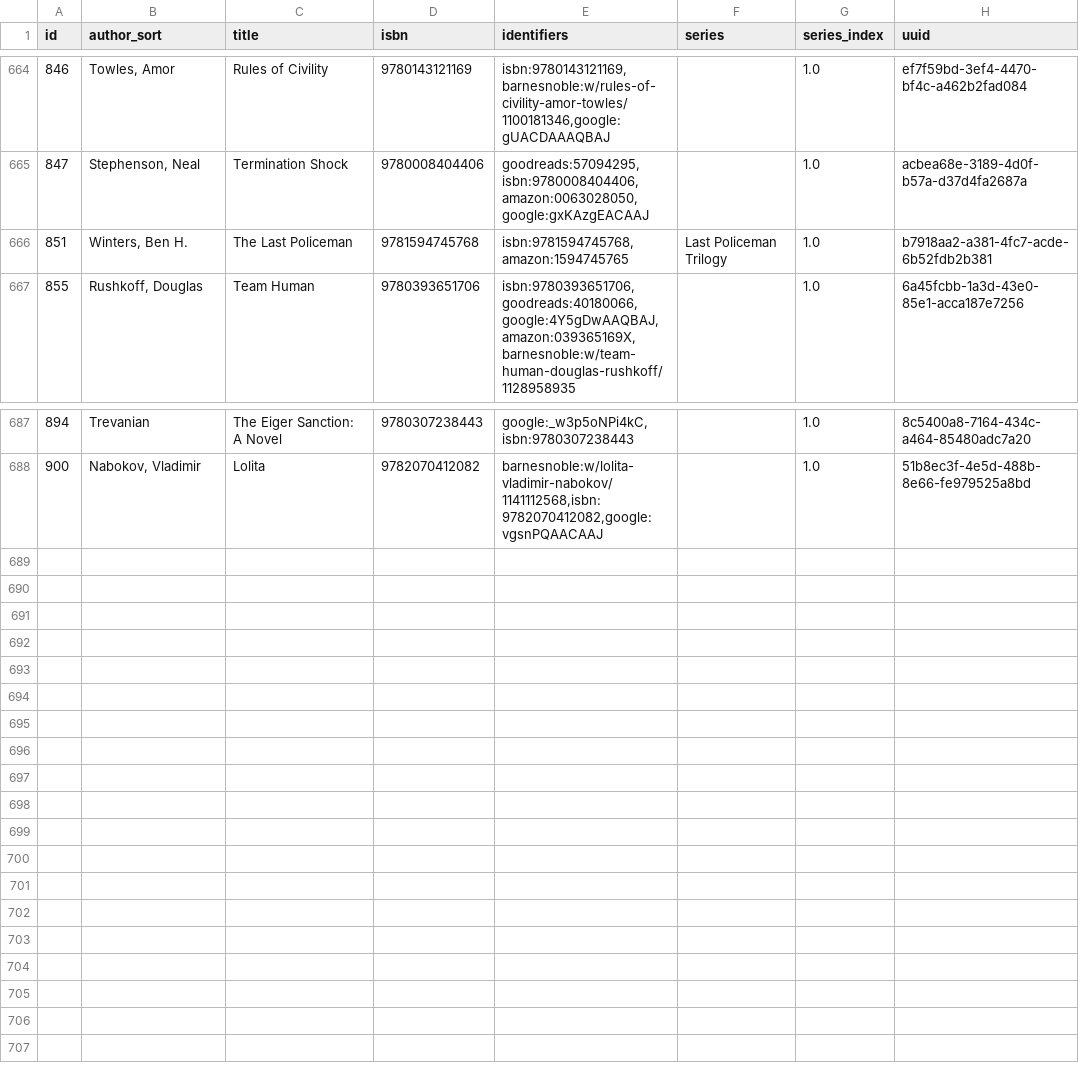
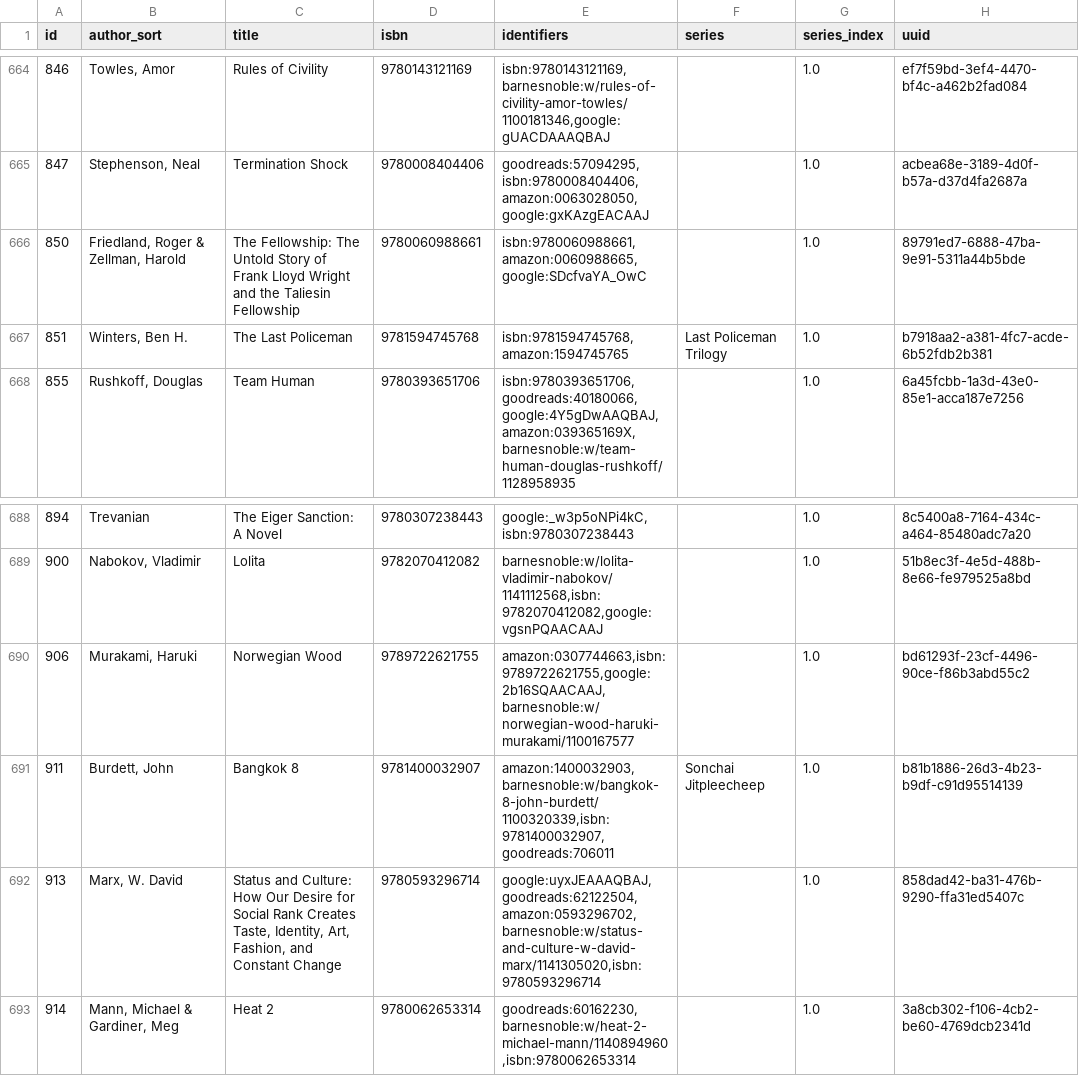
Before and after one commit to pigmonkey/pig-monkey.com, a CSV file: content/media/library/books.csv, drawn as a sheet; only a part is shown, gaps mark what is left out; the diff names each change by its address in the sheet, - before the commit and + after, or states it on an @@ line.

Commit message:
update books

```diff
--- a/content/media/library/books.csv
+++ b/content/media/library/books.csv
+row 666: 850 | Friedland, Roger & Zellman, Harold | The Fellowship: The Untold Story of Frank Lloyd Wright and the Taliesin Fellowship | 9780060988661 | isbn:9780060988661,amazon:0060988665,google:SDcfvaYA_OwC |  | 1.0 | 89791ed7-6888-47ba-9e91-5311a44b5bde
+row 690: 906 | Murakami, Haruki | Norwegian Wood | 9789722621755 | amazon:0307744663,isbn:9789722621755,google:2b16SQAACAAJ,barnesnoble:w/norwegian-wood-haruki-murakami/1100167577 |  | 1.0 | bd61293f-23cf-4496-90ce-f86b3abd55c2
+row 691: 911 | Burdett, John | Bangkok 8 | 9781400032907 | amazon:1400032903,barnesnoble:w/bangkok-8-john-burdett/1100320339,isbn:9781400032907,goodreads:706011 | Sonchai Jitpleecheep | 1.0 | b81b1886-26d3-4b23-b9df-c91d95514139
+row 692: 913 | Marx, W. David | Status and Culture: How Our Desire for Social Rank Creates Taste, Identity, Art, Fashion, and Constant Change | 9780593296714 | google:uyxJEAAAQBAJ,goodreads:62122504,amazon:0593296702,barnesnoble:w/status-and-culture-w-david-marx/1141305020,isbn:9780593296714 |  | 1.0 | 858dad42-ba31-476b-9290-ffa31ed5407c
+row 693: 914 | Mann, Michael & Gardiner, Meg | Heat 2 | 9780062653314 | goodreads:60162230,barnesnoble:w/heat-2-michael-mann/1140894960,isbn:9780062653314 |  | 1.0 | 3a8cb302-f106-4cb2-be60-4769dcb2341d
```
Also changed, not shown: 1 other file.
